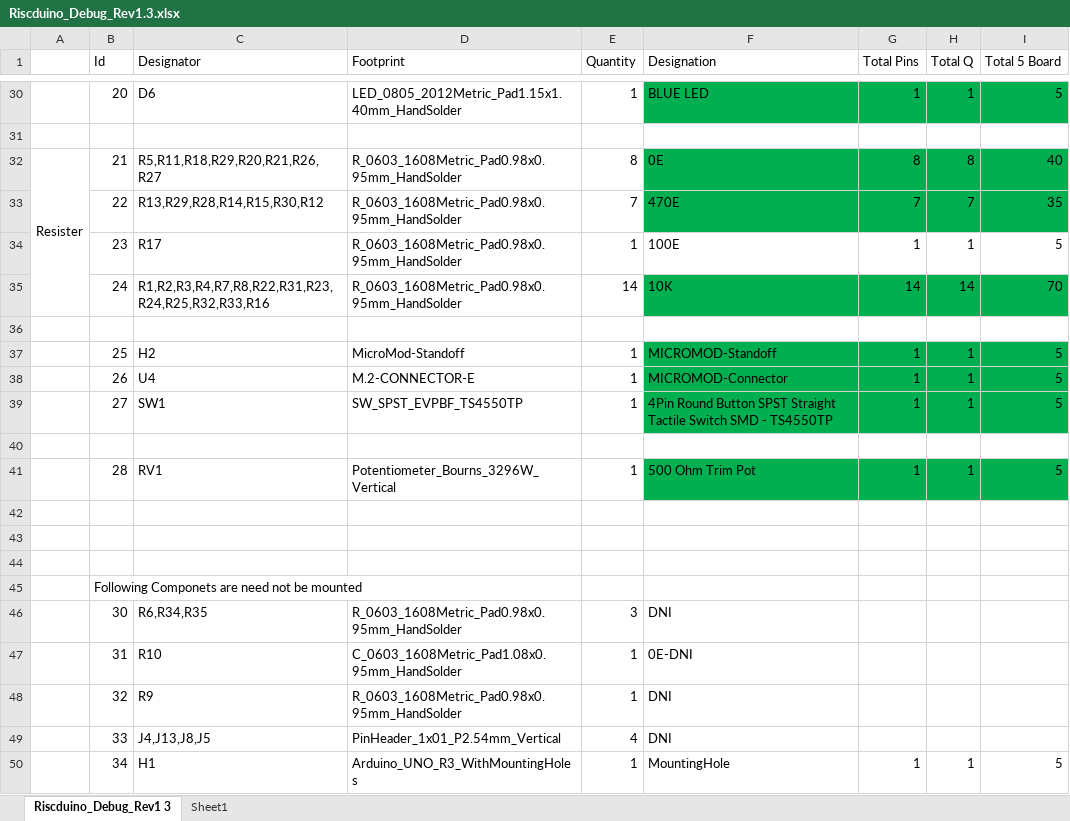
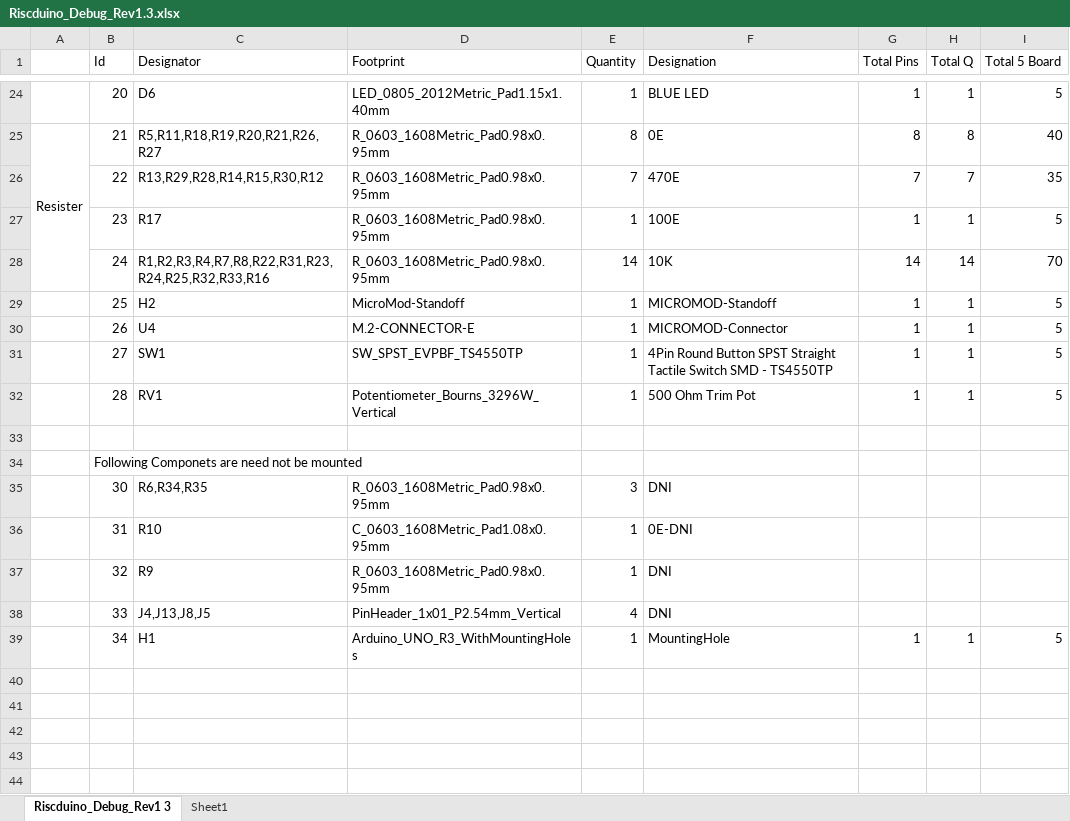
Before and after one commit to dineshannayya/riscduino_board, an Excel workbook: KiCad_PCB/Riscduino_Debug_Rev1.3/Riscduino_Debug_Rev1.3.xlsx, sheet Riscduino_Debug_Rev1 3, drawn as a sheet; only a part is shown, gaps mark what is left out; values as stored, in another font and other column widths than the file's, no borders; removed rows and columns are numbered as before the commit, all else as after; the diff covers the shown part only; the diff names each change by its address in the sheet, - before the commit and + after, or states it on an @@ line.

```diff
--- a/KiCad_PCB/Riscduino_Debug_Rev1.3/Riscduino_Debug_Rev1.3.xlsx (sheet Riscduino_Debug_Rev1 3)
+++ b/KiCad_PCB/Riscduino_Debug_Rev1.3/Riscduino_Debug_Rev1.3.xlsx (sheet Riscduino_Debug_Rev1 3)
-D24 (Footprint): LED_0805_2012Metric_Pad1.15x1.40mm_HandSolder
+D24 (Footprint): LED_0805_2012Metric_Pad1.15x1.40mm
-F24:I24 fill: #00B050
+F24:I24 fill: none
-row 31: (empty)
-C25 (Designator): R5,R11,R18,R29,R20,R21,R26,R27
+C25 (Designator): R5,R11,R18,R19,R20,R21,R26,R27
-D25:D28 (Footprint): R_0603_1608Metric_Pad0.98x0.95mm_HandSolder
+D25:D28 (Footprint): R_0603_1608Metric_Pad0.98x0.95mm
-F25:I26 fill: #00B050
+F25:I26 fill: none
-F28:I28 fill: #00B050
+F28:I28 fill: none
-row 36: (empty)
-F29:I31 fill: #00B050
+F29:I31 fill: none
-row 40: (empty)
-F32:I32 fill: #00B050
+F32:I32 fill: none
-row 43: (empty)
-row 44: (empty)
-D35 (Footprint): R_0603_1608Metric_Pad0.98x0.95mm_HandSolder
+D35 (Footprint): R_0603_1608Metric_Pad0.98x0.95mm
-D36 (Footprint): C_0603_1608Metric_Pad1.08x0.95mm_HandSolder
+D36 (Footprint): C_0603_1608Metric_Pad1.08x0.95mm
-D37 (Footprint): R_0603_1608Metric_Pad0.98x0.95mm_HandSolder
+D37 (Footprint): R_0603_1608Metric_Pad0.98x0.95mm
```
Also changed, not shown: 6 removed rows, 4 edited cells and cell formats elsewhere in this sheet, formulas that keep their value.
